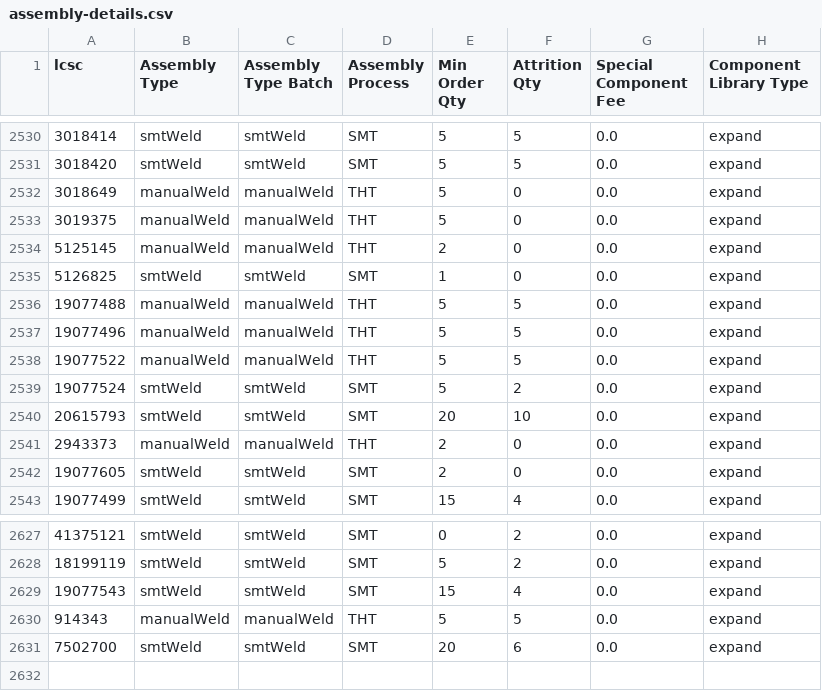
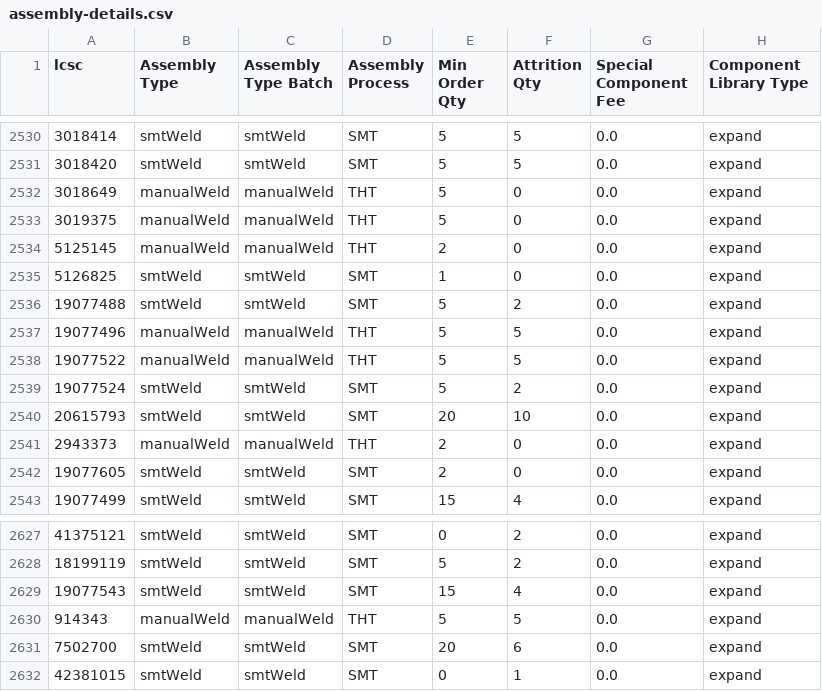
Before and after one commit to CDFER/jlcpcb-parts-database, a CSV file: scraped/assembly-details.csv, drawn as a sheet; only a part is shown, gaps mark what is left out.

```diff
--- a/scraped/assembly-details.csv
+++ b/scraped/assembly-details.csv
@@ -2535,3 +2535,3 @@ lcsc,Assembly Type,Assembly Type Batch,Assembly Process,Min Order Qty,Attrition
 5126825,smtWeld,smtWeld,SMT,1,0,0.0,expand
-19077488,manualWeld,manualWeld,THT,5,5,0.0,expand
+19077488,smtWeld,smtWeld,SMT,5,2,0.0,expand
 19077496,manualWeld,manualWeld,THT,5,5,0.0,expand
@@ -2631 +2631,2 @@ lcsc,Assembly Type,Assembly Type Batch,Assembly Process,Min Order Qty,Attrition
 7502700,smtWeld,smtWeld,SMT,20,6,0.0,expand
+42381015,smtWeld,smtWeld,SMT,0,1,0.0,expand
```
Also changed, not shown: scraped/ComponentList.csv.
